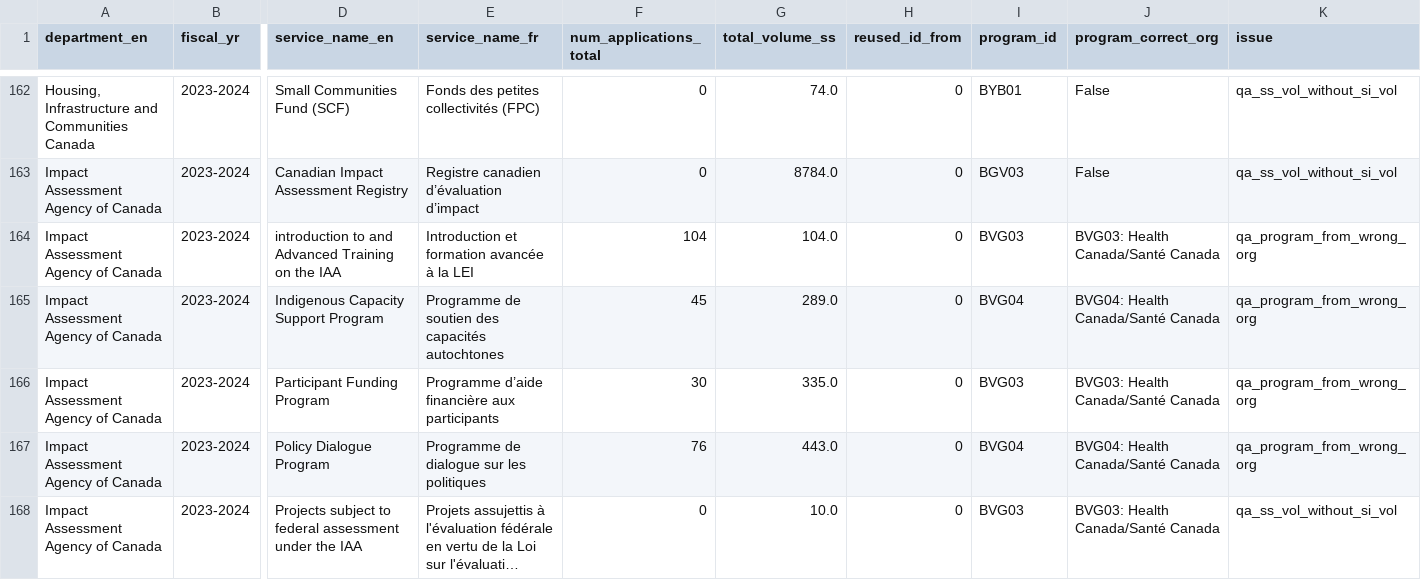
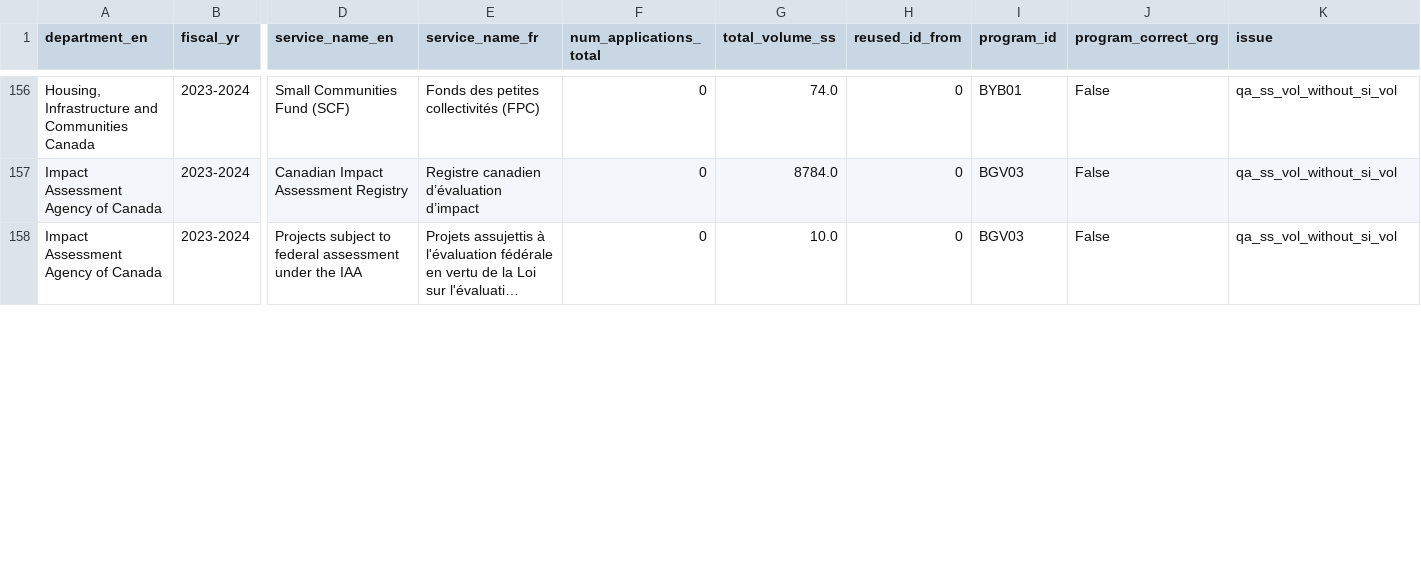
Before and after one commit to gcperformance/service-data, a CSV file: outputs/qa/si_qa_report.csv, drawn as a sheet; only a part is shown, gaps mark what is left out; long unchanged cells end in …; removed rows and columns are numbered as before the commit, all else as after; rows hold the shown columns only; the diff covers the shown part only; the diff names each change by its address in the sheet, - before the commit and + after, or states it on an @@ line.

```diff
--- a/outputs/qa/si_qa_report.csv
+++ b/outputs/qa/si_qa_report.csv
-row 164: Impact Assessment Agency of Canada | 2023-2024 | introduction to and Advanced Training on the IAA | Introduction et formation avancée à la LEI | 104 | 104.0 | 0 | BVG03 | BVG03: Health Canada/Santé Canada | qa_program_from_wrong_org
-row 165: Impact Assessment Agency of Canada | 2023-2024 | Indigenous Capacity Support Program | Programme de soutien des capacités autochtones | 45 | 289.0 | 0 | BVG04 | BVG04: Health Canada/Santé Canada | qa_program_from_wrong_org
-row 166: Impact Assessment Agency of Canada | 2023-2024 | Participant Funding Program | Programme d’aide financière aux participants | 30 | 335.0 | 0 | BVG03 | BVG03: Health Canada/Santé Canada | qa_program_from_wrong_org
-row 167: Impact Assessment Agency of Canada | 2023-2024 | Policy Dialogue Program | Programme de dialogue sur les politiques | 76 | 443.0 | 0 | BVG04 | BVG04: Health Canada/Santé Canada | qa_program_from_wrong_org
-I158 (program_id): BVG03
+I158 (program_id): BGV03
-J158 (program_correct_org): BVG03: Health Canada/Santé Canada
+J158 (program_correct_org): False
```
Also changed, not shown: 11 removed rows and 3 edited cells elsewhere in this file, outputs/indicators/si_oip.csv, outputs/indicators/si_vol.csv, 25 other files.
